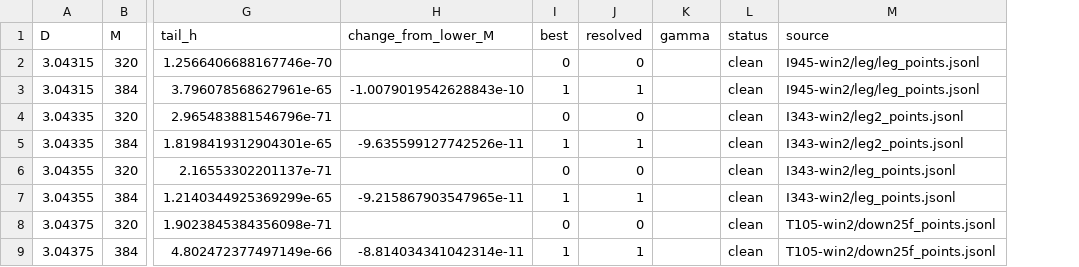
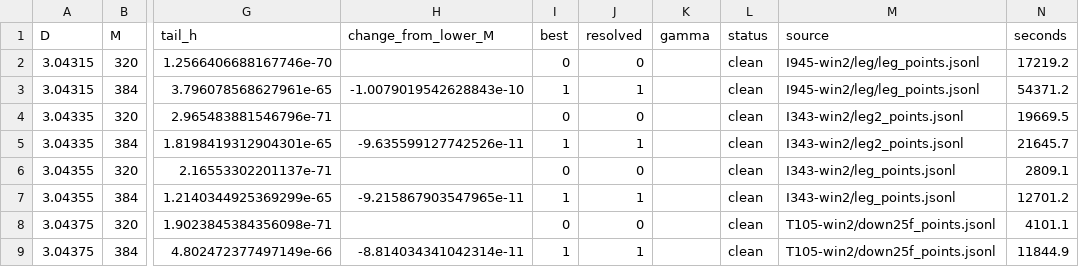
Before and after one commit to nmoinvaz/choptuik-large-d, a CSV file: hp/data/delta_dd_lowD.csv, drawn as a sheet; only a part is shown, gaps mark what is left out; the diff names each change by its address in the sheet, - before the commit and + after, or states it on an @@ line.

Commit message:
export_dd, export_lowD: each solve's seconds from its record, as the tables' last column
delta_dd.csv and delta_dd_lowD.csv take the wall time their source records state; the cloud runs' rows stay empty, since their records were never pushed.

```diff
--- a/hp/data/delta_dd_lowD.csv
+++ b/hp/data/delta_dd_lowD.csv
+column N (seconds), rows 2-9: 17219.2 | 54371.2 | 19669.5 | 21645.7 | 2809.1 | 12701.2 | 4101.1 | 11844.9
```
Also changed, not shown: hp/data/delta_dd.csv, 2 other files.
